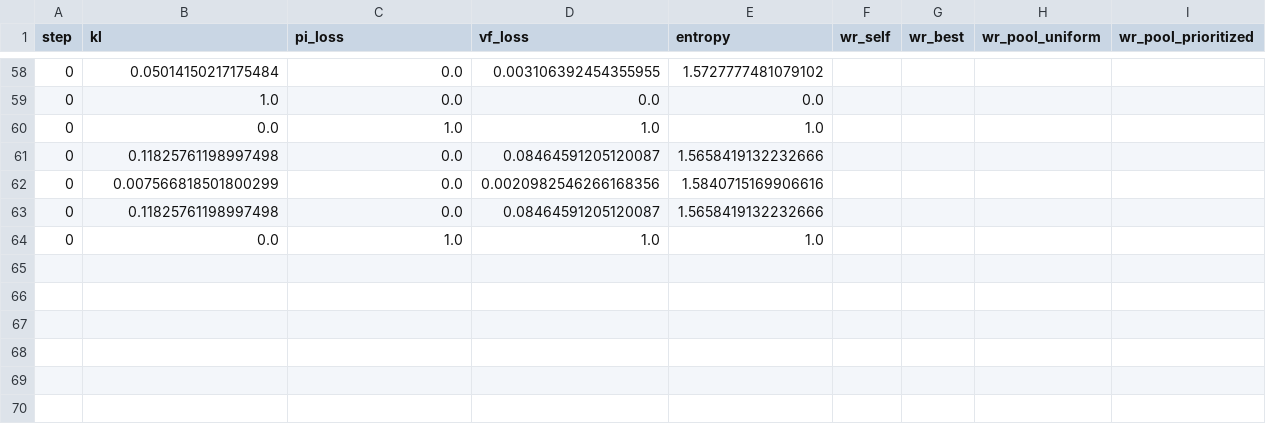
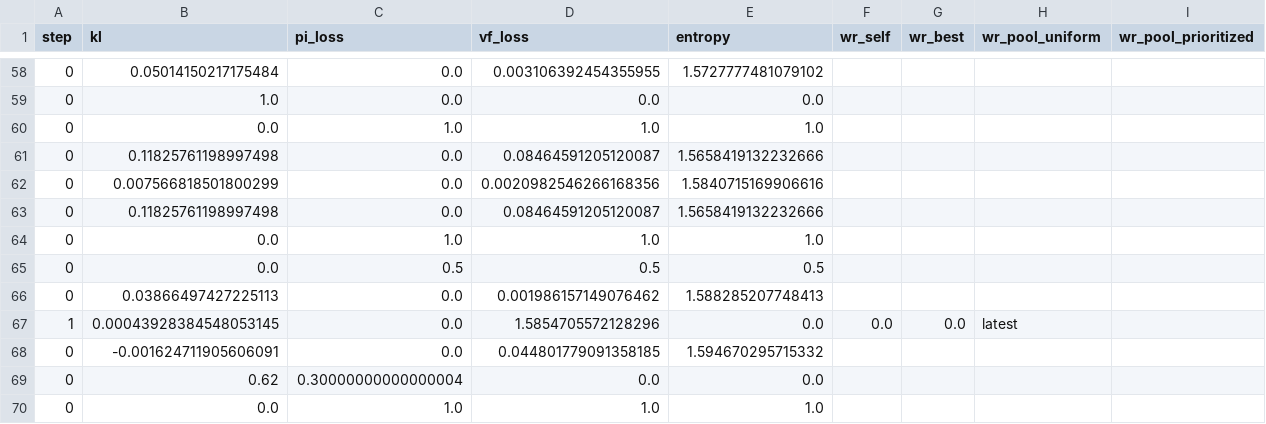
Before and after one commit to RealToughCookies/neural-network-hello-world, a CSV file: artifacts/rl_metrics.csv, drawn as a sheet; only a part is shown, gaps mark what is left out; the diff names each change by its address in the sheet, - before the commit and + after, or states it on an @@ line.

```diff
--- a/artifacts/rl_metrics.csv
+++ b/artifacts/rl_metrics.csv
+row 65: 0 | 0.0 | 0.5 | 0.5 | 0.5
+row 66: 0 | 0.03866497427225113 | 0.0 | 0.001986157149076462 | 1.588285207748413
+row 67: 1 | 0.00043928384548053145 | 0.0 | 1.5854705572128296 | 0.0 | 0.0 | 0.0 | latest
+row 68: 0 | -0.001624711905606091 | 0.0 | 0.044801779091358185 | 1.594670295715332
+row 69: 0 | 0.62 | 0.30000000000000004 | 0.0 | 0.0
+row 70: 0 | 0.0 | 1.0 | 1.0 | 1.0
```
Also changed, not shown: 5 other files.
